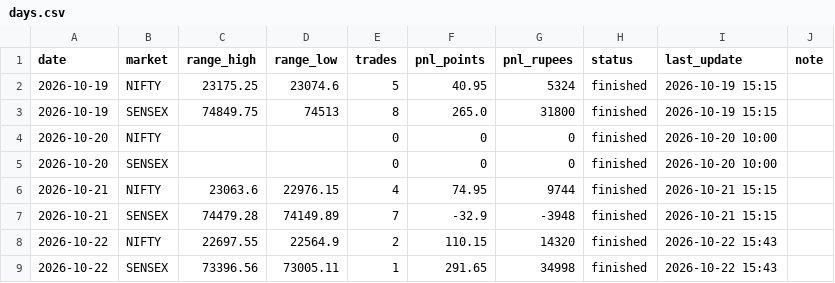
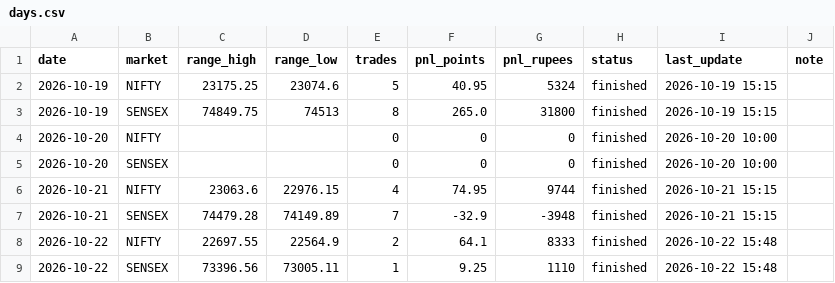
Before and after one commit to Jdingara/share_market_bava, a CSV file: history/orb/days.csv, drawn as a sheet.

```diff
--- a/history/orb/days.csv
+++ b/history/orb/days.csv
@@ -7,3 +7,3 @@ date,market,range_high,range_low,trades,pnl_points,pnl_rupees,status,last_update
 2026-10-21,SENSEX,74479.28,74149.89,7,-32.9,-3948,finished,2026-10-21 15:15,
-2026-10-22,NIFTY,22697.55,22564.9,2,110.15,14320,finished,2026-10-22 15:43,
-2026-10-22,SENSEX,73396.56,73005.11,1,291.65,34998,finished,2026-10-22 15:43,
+2026-10-22,NIFTY,22697.55,22564.9,2,64.1,8333,finished,2026-10-22 15:48,
+2026-10-22,SENSEX,73396.56,73005.11,1,9.25,1110,finished,2026-10-22 15:48,
```
Also changed, not shown: history/orb/trades.csv, 1 other file.
